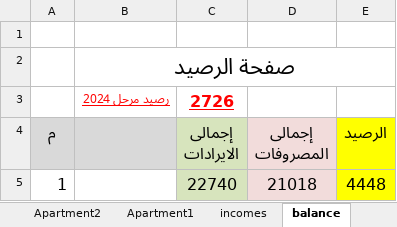
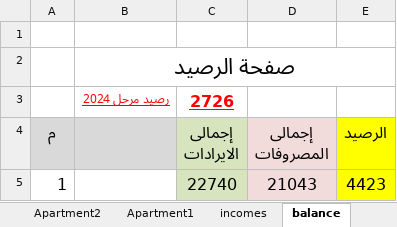
Before and after one commit to wmaa64/syana2024, an Excel workbook: Book2024.xlsx, sheet balance, drawn as a sheet; values as stored, in another font and other column widths than the file's, no borders; the diff names each change by its address in the sheet, - before the commit and + after, or states it on an @@ line.

```diff
--- a/Book2024.xlsx (sheet balance)
+++ b/Book2024.xlsx (sheet balance)
-D5 (إجمالى المصروفات): 21018
+D5 (إجمالى المصروفات): 21043
-E5 (الرصيد): 4448
+E5 (الرصيد): 4423
```
Also changed, not shown: sheet outcomes, charts or pictures.
